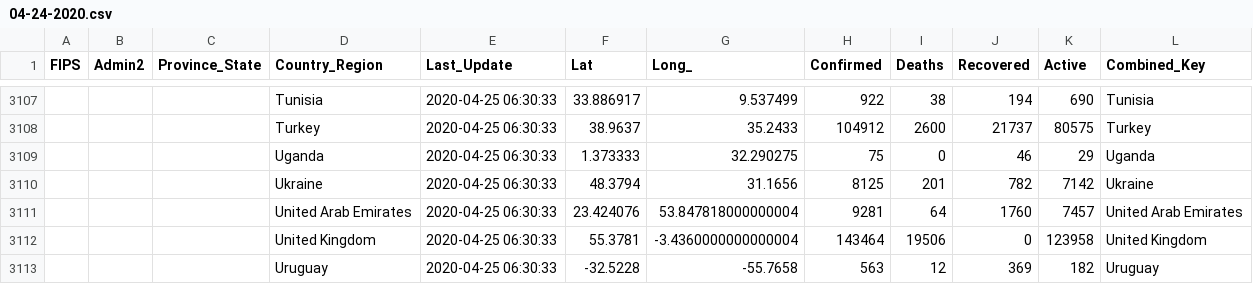
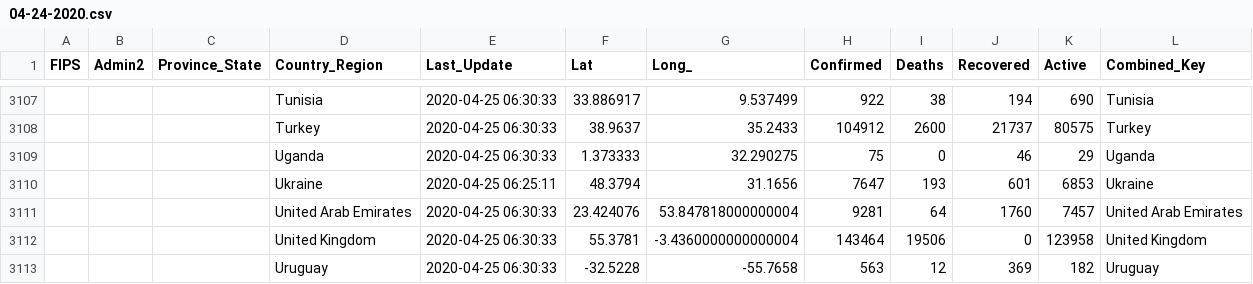
Before and after one commit to maddoxyuan1202/Beat_Covid_19, a CSV file: backend/04-24-2020.csv, drawn as a sheet; only a part is shown, gaps mark what is left out.

```diff
--- a/backend/04-24-2020.csv
+++ b/backend/04-24-2020.csv
@@ -3109,3 +3109,3 @@ FIPS,Admin2,Province_State,Country_Region,Last_Update,Lat,Long_,Confirmed,Deaths
 ,,,Uganda,2020-04-25 06:30:33,1.373333,32.290275,75,0,46,29,Uganda
-,,,Ukraine,2020-04-25 06:30:33,48.3794,31.1656,8125,201,782,7142,Ukraine
+,,,Ukraine,2020-04-25 06:25:11,48.3794,31.1656,7647,193,601,6853,Ukraine
 ,,,United Arab Emirates,2020-04-25 06:30:33,23.424076,53.847818000000004,9281,64,1760,7457,United Arab Emirates
```
Also changed, not shown: 4 other files.
